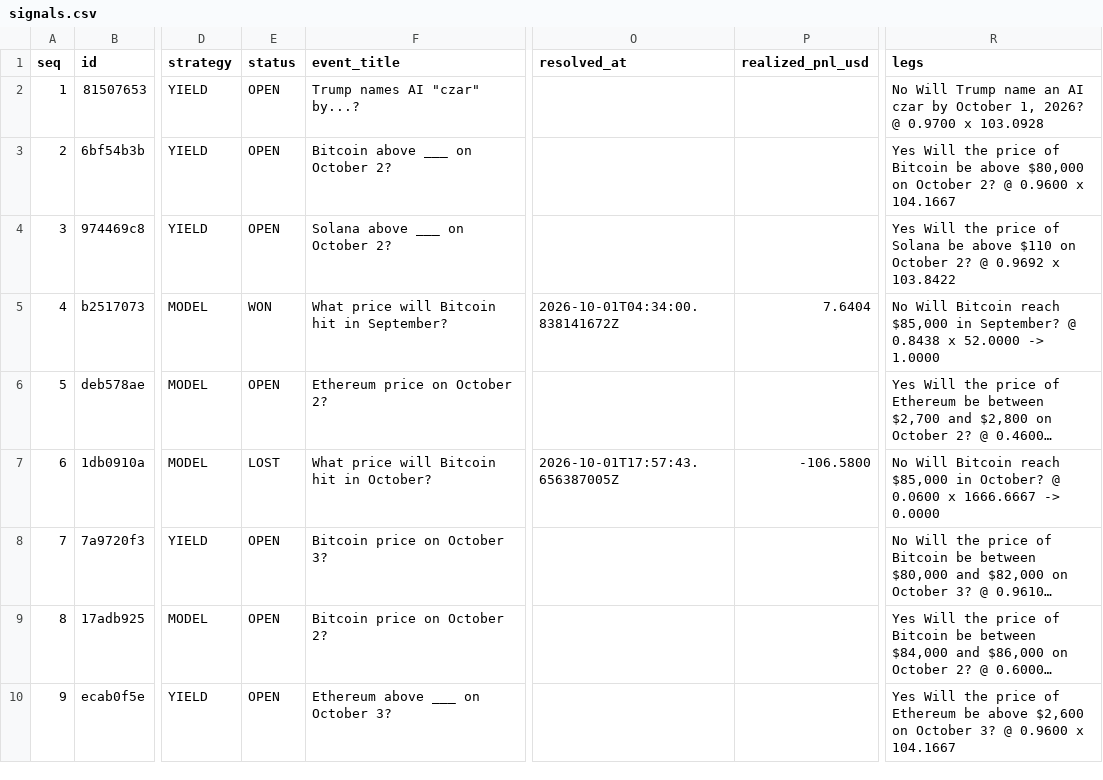
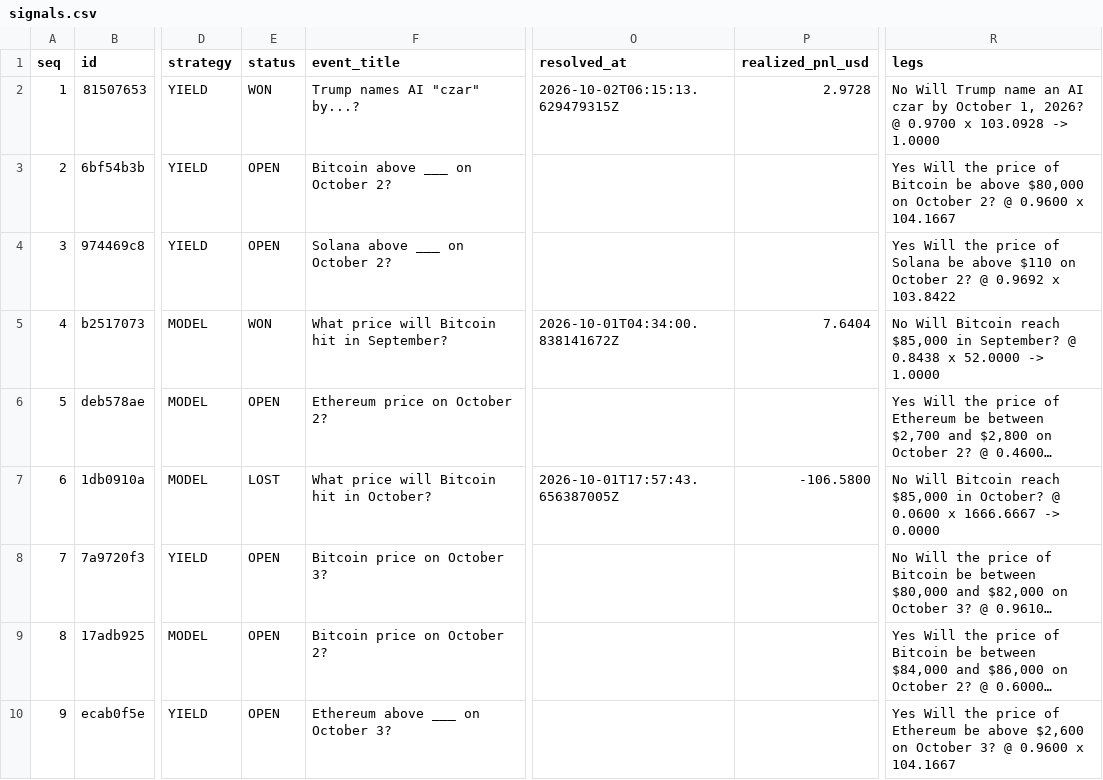
Before and after one commit to tswg/pmarkt, a CSV file: signals.csv, drawn as a sheet; only a part is shown, gaps mark what is left out; long unchanged cells end in …; the diff names each change by its address in the sheet, - before the commit and + after, or states it on an @@ line.

```diff
--- a/signals.csv
+++ b/signals.csv
-E2 (status): OPEN
+E2 (status): WON
-O2 (resolved_at): (empty)
+O2 (resolved_at): 2026-10-02T06:15:13.629479315Z
-P2 (realized_pnl_usd): (empty)
+P2 (realized_pnl_usd): 2.9728
-R2 (legs): …x 103.0928
+R2 (legs): …x 103.0928 -> 1.0000
```
Also changed, not shown: 2 other files.
